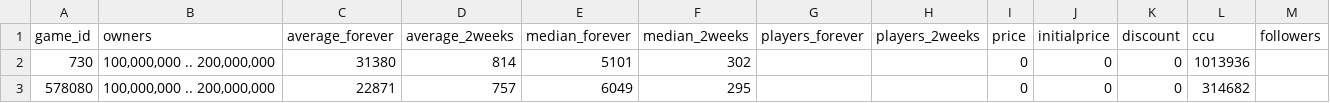
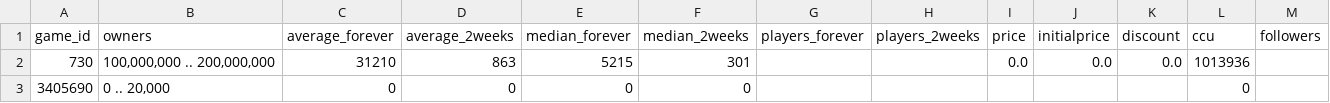
Before and after one commit to f-kuzey-edes-huyal/steam-sale-optimizer, a CSV file: data/steam_api_apache.csv, drawn as a sheet.

```diff
--- a/data/steam_api_apache.csv
+++ b/data/steam_api_apache.csv
@@ -1,3 +1,3 @@
 game_id,owners,average_forever,average_2weeks,median_forever,median_2weeks,players_forever,players_2weeks,price,initialprice,discount,ccu,followers
-730,"100,000,000 .. 200,000,000",31380,814,5101,302,,,0,0,0,1013936,
-578080,"100,000,000 .. 200,000,000",22871,757,6049,295,,,0,0,0,314682,
+730,"100,000,000 .. 200,000,000",31210,863,5215,301,,,0.0,0.0,0.0,1013936,
+3405690,"0 .. 20,000",0,0,0,0,,,,,,0,
```
Also changed, not shown: data/reviews_apache.csv, data/steamdata_apache.csv, 4 other files.
